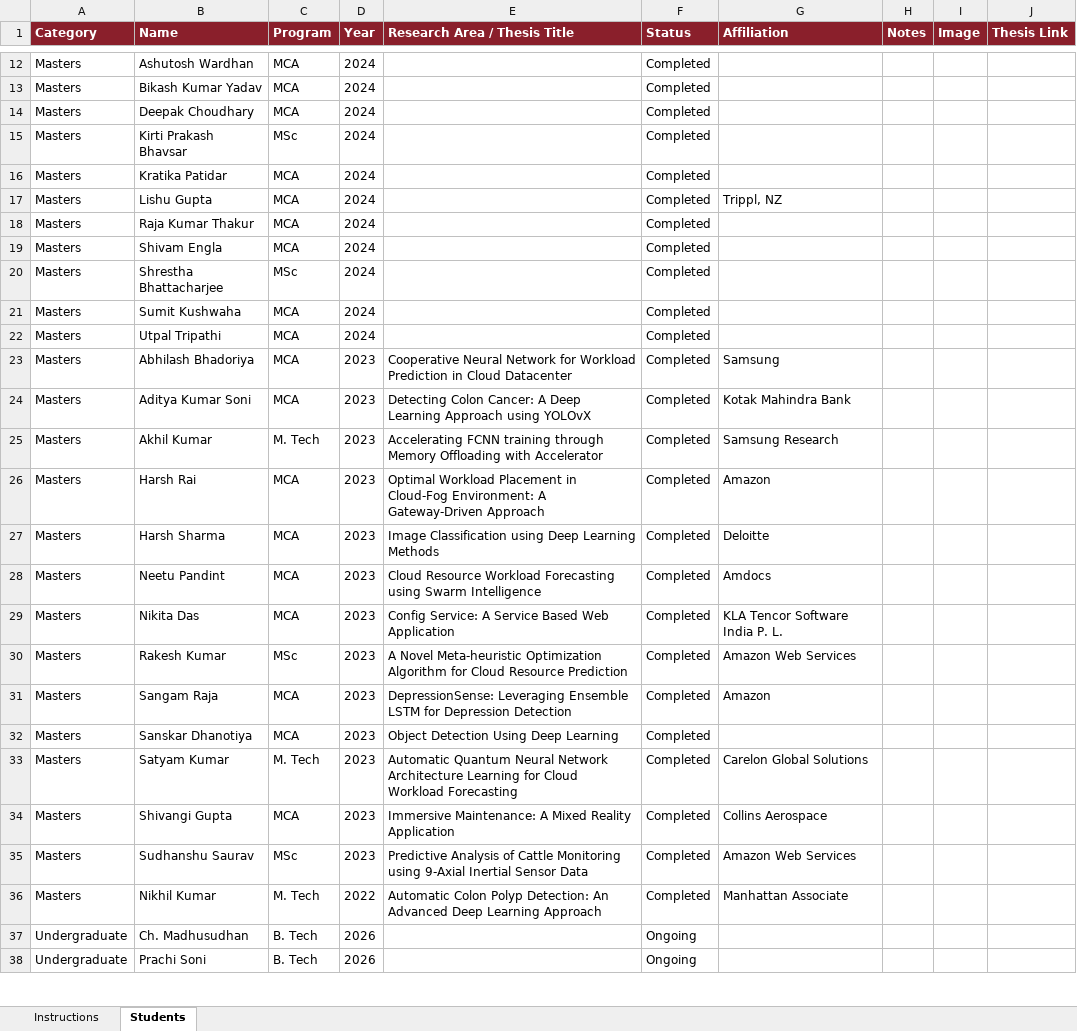
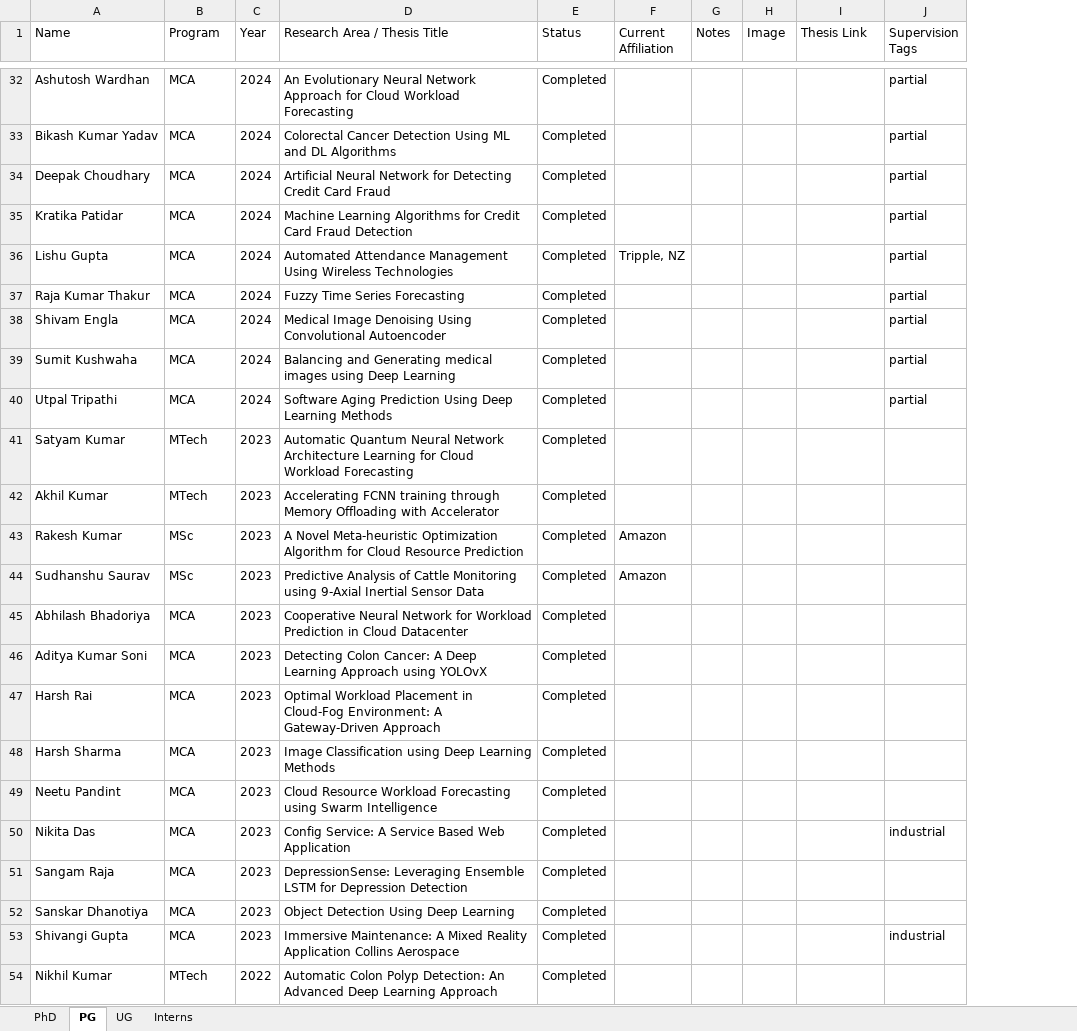
Before and after one commit to jitendrakv/jitendrakv.github.io, an Excel workbook: data/students.xlsx, sheet PG, drawn as a sheet; only a part is shown, gaps mark what is left out; values as stored, in another font and other column widths than the file's, no borders; removed rows and columns are numbered as before the commit, all else as after; the diff covers the shown part only; the diff names each change by its address in the sheet, - before the commit and + after, or states it on an @@ line.

```diff
--- a/data/students.xlsx (sheet PG)
+++ b/data/students.xlsx (sheet PG)
-sheet tab: Instructions
+sheet tab: PhD
-sheet tab: Students
+sheet tab: PG
+sheet tab: UG
+sheet tab: Interns
-column A (Category), rows 12-14: all Masters; rows 16-19: all Masters; rows 21-24: all Masters; rows 26-29: all Masters; rows 31-32: Masters | Masters; row 34: Masters; row 36: Masters
-column G (Affiliation), row 17: Trippl, NZ; rows 23-24: Samsung | Kotak Mahindra Bank; rows 26-29: Amazon | Deloitte | Amdocs | KLA Tencor Software India P. L.; row 31: Amazon; row 34: Collins Aerospace; row 36: Manhattan Associate
+column F (Current Affiliation), row 36: Tripple, NZ
+column J (Supervision Tags), rows 32-40: all partial; rows 50-53: industrial |  |  | industrial
@@ A1:E1 fill: #8A1F2B → none, bold: on → off, text colour: #FFFFFF → black @@
@@ G1:I1 fill: #8A1F2B → none, bold: on → off, text colour: #FFFFFF → black @@
-D32 (Research Area / Thesis Title): (empty)
+D32 (Research Area / Thesis Title): An Evolutionary Neural Network Approach for Cloud Workload Forecasting
-D33 (Research Area / Thesis Title): (empty)
+D33 (Research Area / Thesis Title): Colorectal Cancer Detection Using ML and DL Algorithms
-D34 (Research Area / Thesis Title): (empty)
+D34 (Research Area / Thesis Title): Artificial Neural Network for Detecting Credit Card Fraud
-row 15: Masters | Kirti Prakash Bhavsar | MSc | 2024 |  | Completed
-D35 (Research Area / Thesis Title): (empty)
+D35 (Research Area / Thesis Title): Machine Learning Algorithms for Credit Card Fraud Detection
-D36 (Research Area / Thesis Title): (empty)
+D36 (Research Area / Thesis Title): Automated Attendance Management Using Wireless Technologies
-D37 (Research Area / Thesis Title): (empty)
+D37 (Research Area / Thesis Title): Fuzzy Time Series Forecasting
-D38 (Research Area / Thesis Title): (empty)
+D38 (Research Area / Thesis Title): Medical Image Denoising Using Convolutional Autoencoder
-row 20: Masters | Shrestha Bhattacharjee | MSc | 2024 |  | Completed
-D39 (Research Area / Thesis Title): (empty)
+D39 (Research Area / Thesis Title): Balancing and Generating medical images using Deep Learning
-D40 (Research Area / Thesis Title): (empty)
+D40 (Research Area / Thesis Title): Software Aging Prediction Using Deep Learning Methods
+row 41: Satyam Kumar | MTech | 2023 | Automatic Quantum Neural Network Architecture Learning for Cloud Workload Forecasting | Completed
+row 42: Akhil Kumar | MTech | 2023 | Accelerating FCNN training through Memory Offloading with Accelerator | Completed
@@ row 30 moved to row 43: Rakesh Kumar @@
@@ row 35 moved to row 44: Sudhanshu Saurav @@
-row 25: Masters | Akhil Kumar | M. Tech | 2023 | Accelerating FCNN training through Memory Offloading with Accelerator | Completed | Samsung Research
-row 33: Masters | Satyam Kumar | M. Tech | 2023 | Automatic Quantum Neural Network Architecture Learning for Cloud Workload Forecasting | Completed | Carelon Global Solutions
-D53 (Research Area / Thesis Title): …Reality Application
+D53 (Research Area / Thesis Title): …Reality Application Collins Aerospace
-B54 (Program): M. Tech
+B54 (Program): MTech
-row 37: Undergraduate | Ch. Madhusudhan | B. Tech | 2026 |  | Ongoing
-row 38: Undergraduate | Prachi Soni | B. Tech | 2026 |  | Ongoing
```
Also changed, not shown: 38 added rows, 16 removed rows and 4 edited cells elsewhere in this sheet, sheet PhD, data/metrics.xlsx, data/news.xlsx, 19 other files.
